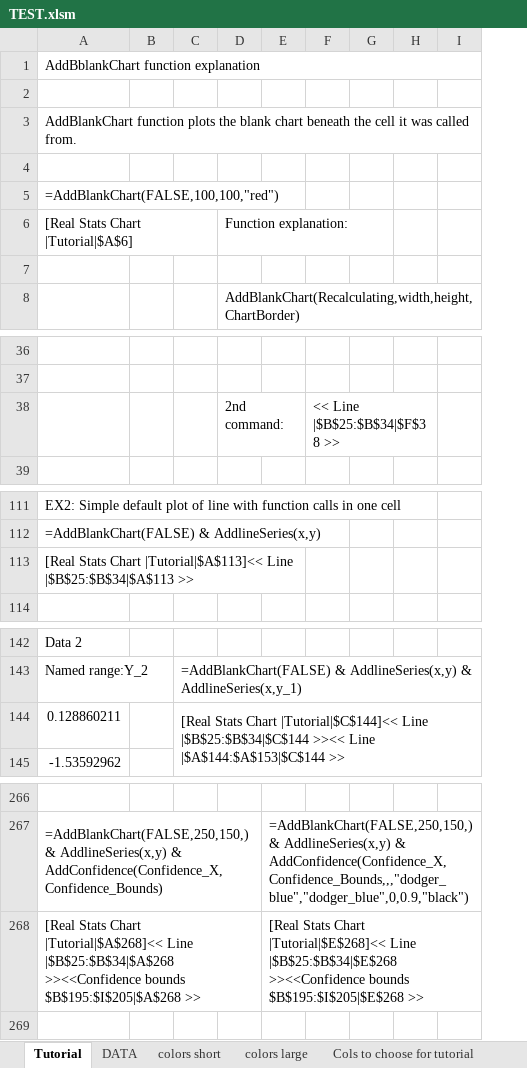
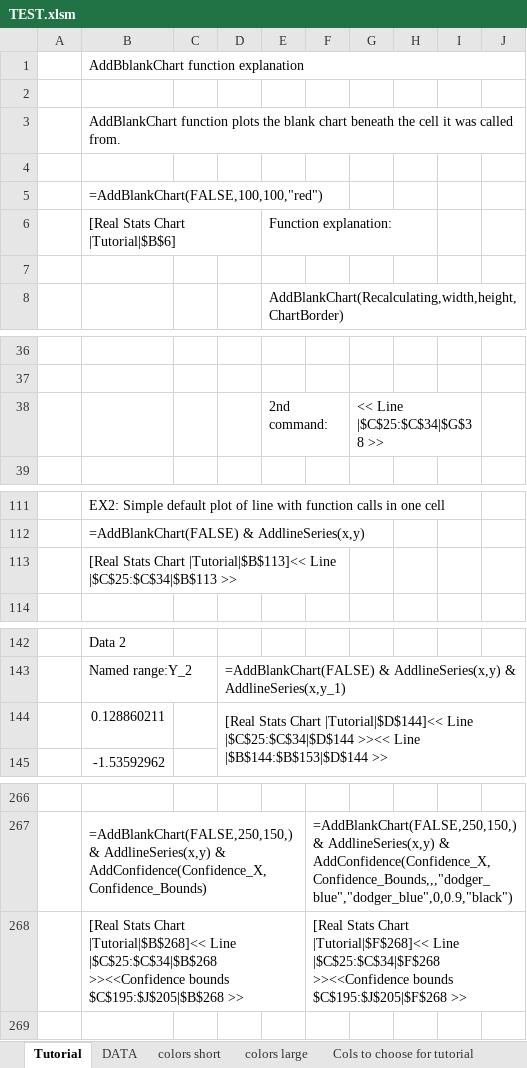
Before and after one commit to GinIchimaru/ExcelPlotting, an Excel workbook: TEST.xlsm, sheet Tutorial, drawn as a sheet; only a part is shown, gaps mark what is left out; values as stored, in another font and other column widths than the file's, no cell formats; charts and pictures not drawn; 1 other sheet too large or unreadable and not compared; addresses are those after the commit; the diff covers the shown part only; the diff names each change by its address in the sheet, - before the commit and + after, or states it on an @@ line.

```diff
--- a/TEST.xlsm (sheet Tutorial)
+++ b/TEST.xlsm (sheet Tutorial)
+column A, empty
-B6: [Real Stats Chart |Tutorial|$A$6]
+B6: [Real Stats Chart |Tutorial|$B$6]
-G38: << Line |$B$25:$B$34|$F$38 >>
+G38: << Line |$C$25:$C$34|$G$38 >>
-B113: …Stats Chart |Tutorial|$A$113]<< Line |$B$25:$B$34|$A$113 >>
+B113: …Stats Chart |Tutorial|$B$113]<< Line |$C$25:$C$34|$B$113 >>
-D144: …Stats Chart |Tutorial|$C$144]<< Line |$B$25:$B$34|$C$144 >><< Line |$A$144:$A$153|$C$144 >>
+D144: …Stats Chart |Tutorial|$D$144]<< Line |$C$25:$C$34|$D$144 >><< Line |$B$144:$B$153|$D$144 >>
-B268: …Stats Chart |Tutorial|$A$268]<< Line |$B$25:$B$34|$A$268 >><<Confidence bounds $B$195:$I$205|$A$268 >>
+B268: …Stats Chart |Tutorial|$B$268]<< Line |$C$25:$C$34|$B$268 >><<Confidence bounds $C$195:$J$205|$B$268 >>
-F268: …Stats Chart |Tutorial|$E$268]<< Line |$B$25:$B$34|$E$268 >><<Confidence bounds $B$195:$I$205|$E$268 >>
+F268: …Stats Chart |Tutorial|$F$268]<< Line |$C$25:$C$34|$F$268 >><<Confidence bounds $C$195:$J$205|$F$268 >>
```
Also changed, not shown: 39 added rows, 17 edited cells and merged cells elsewhere in this sheet, sheet DATA, sheet colors large, cell formats, formulas that keep their value, hidden cells, charts or pictures, 1 other file.
